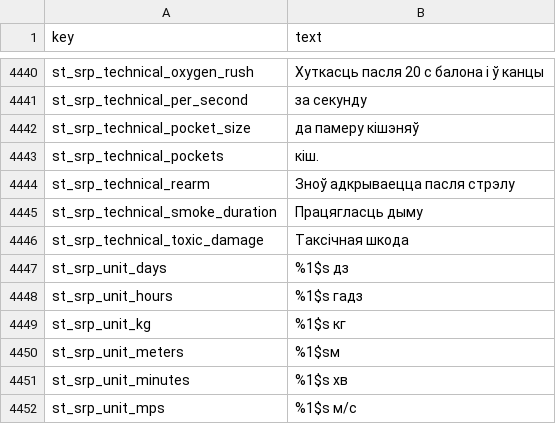
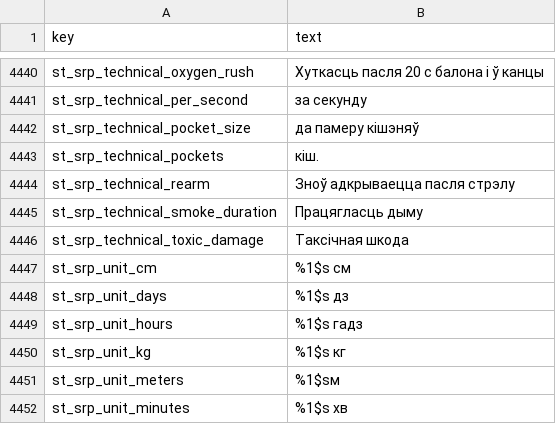
Before and after one commit to srp-survarium/skhid-srp, a TSV file: srp-026g/client-patches/localization/belarusian.tsv, drawn as a sheet; only a part is shown, gaps mark what is left out; the shorter side is filled out with more unchanged rows; the diff names each change by its address in the sheet, - before the commit and + after, or states it on an @@ line.

Commit message:
Weapon view: the values' fields fit the game's font; the dictionary's centimetres
In the game "-16 cm" showed as "-16 cr": the stock value field is
narrow and Scaleform measures wider than Ruffle. Each field is now one
line, as wide as the widest value its slider shows ("100", "16.25",
"-20 cm", "+50 cm") plus 10 px. The unit is the dictionary's
st_srp_unit_cm ("%1$s cm", "%1$s см"; twelve languages), which the
exe answers with the window's texts. The Settings harness puts every
dictionary's widest values in their fields with that margin and checks
each field stays inside the window's frame.

```diff
--- a/srp-026g/client-patches/localization/belarusian.tsv
+++ b/srp-026g/client-patches/localization/belarusian.tsv
+row 4447: st_srp_unit_cm | %1$s см
```
Also changed, not shown: srp-026g/client-patches/localization/croatian.tsv, srp-026g/client-patches/localization/czech.tsv, 15 other files.
